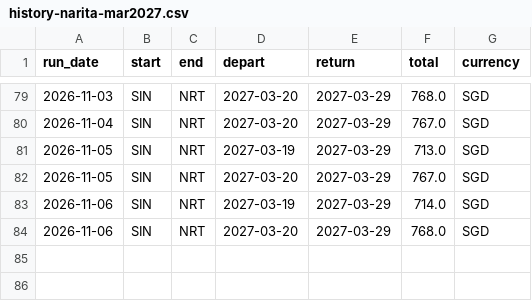
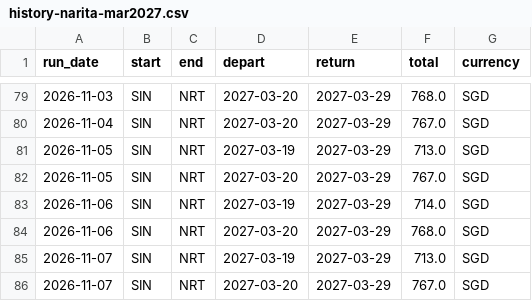
Before and after one commit to Th-429B/FlightsPriceFinder, a CSV file: data/history-narita-mar2027.csv, drawn as a sheet; only a part is shown, gaps mark what is left out; the diff names each change by its address in the sheet, - before the commit and + after, or states it on an @@ line.

```diff
--- a/data/history-narita-mar2027.csv
+++ b/data/history-narita-mar2027.csv
+row 85: 2026-11-07 | SIN | NRT | 2027-03-19 | 2027-03-29 | 713.0 | SGD
+row 86: 2026-11-07 | SIN | NRT | 2027-03-20 | 2027-03-29 | 767.0 | SGD
```
